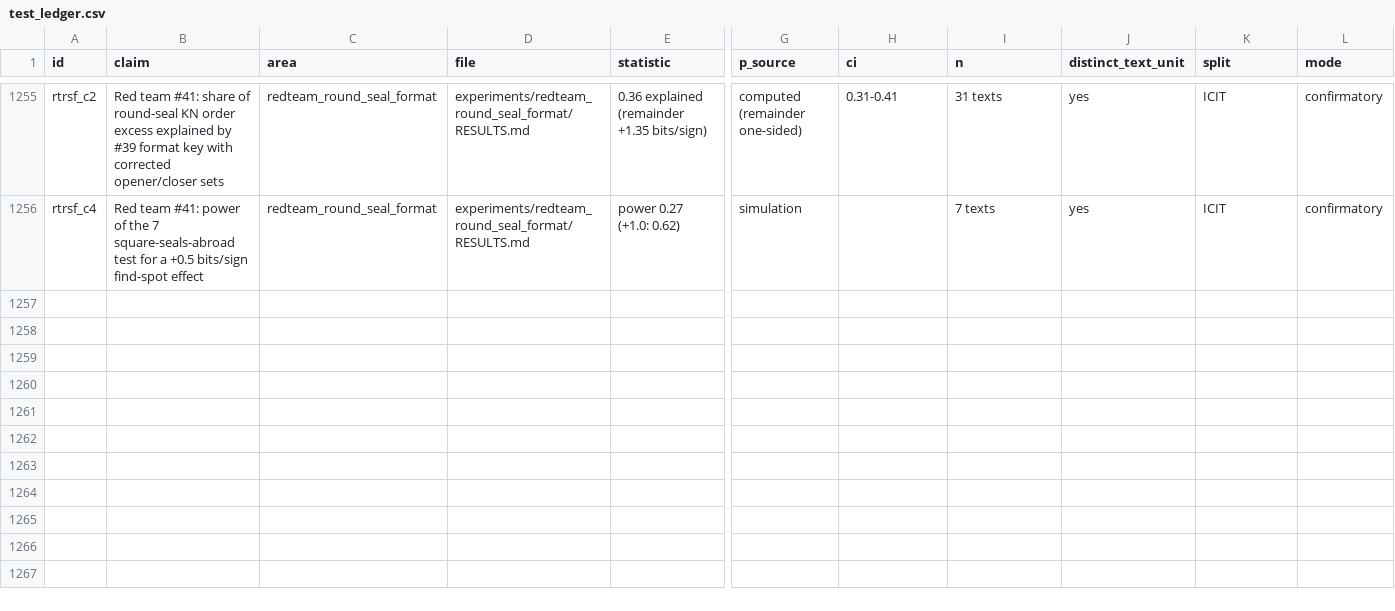
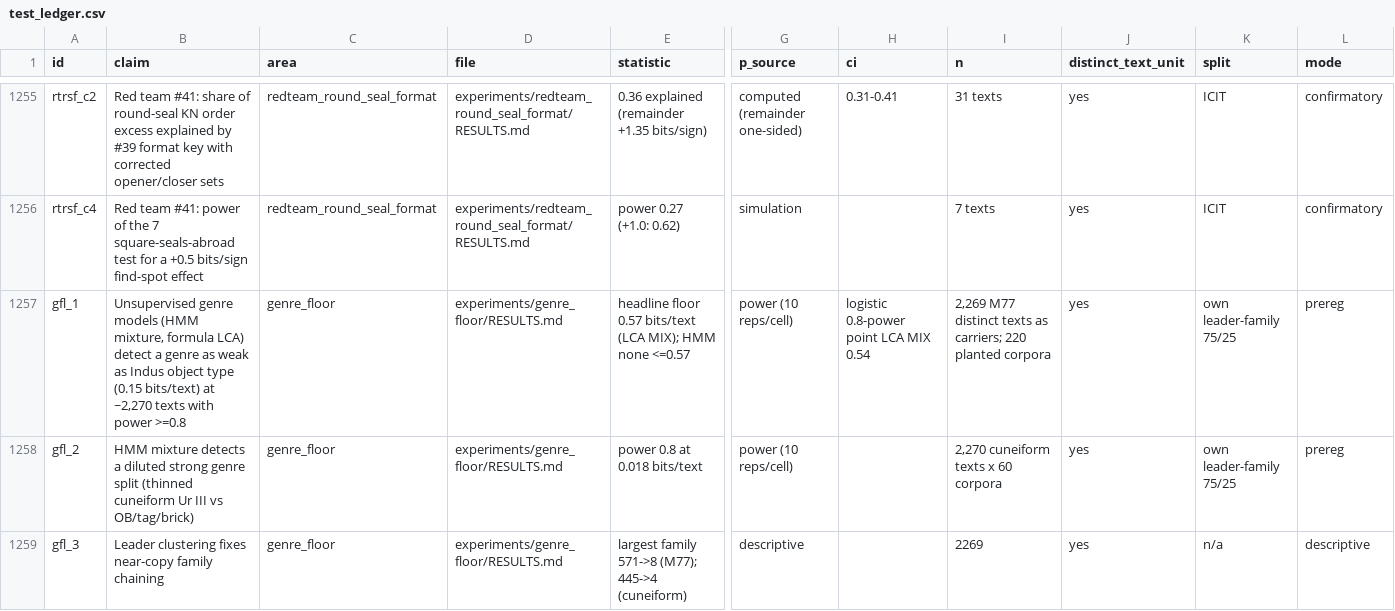
Before and after one commit to HarshInvader/open-indus, a CSV file: docs/test_ledger.csv, drawn as a sheet; only a part is shown, gaps mark what is left out; rows hold the shown columns only; the diff names each change by its address in the sheet, - before the commit and + after, or states it on an @@ line.

```diff
--- a/docs/test_ledger.csv
+++ b/docs/test_ledger.csv
+row 1257: gfl_1 | Unsupervised genre models (HMM mixture, formula LCA) detect a genre as weak as Indus object type (0.15 bits/text) at ~2,270 texts with power >=0.8 | genre_floor | experiments/genre_floor/RESULTS.md | headline floor 0.57 bits/text (LCA MIX); HMM none <=0.57 | power (10 reps/cell) | logistic 0.8-power point LCA MIX 0.54 | 2,269 M77 distinct texts as carriers; 220 planted corpora | yes | own leader-family 75/25 | prereg
+row 1258: gfl_2 | HMM mixture detects a diluted strong genre split (thinned cuneiform Ur III vs OB/tag/brick) | genre_floor | experiments/genre_floor/RESULTS.md | power 0.8 at 0.018 bits/text | power (10 reps/cell) |  | 2,270 cuneiform texts x 60 corpora | yes | own leader-family 75/25 | prereg
+row 1259: gfl_3 | Leader clustering fixes near-copy family chaining | genre_floor | experiments/genre_floor/RESULTS.md | largest family 571->8 (M77); 445->4 (cuneiform) | descriptive |  | 2269 | yes | n/a | descriptive
```
Also changed, not shown: 27 other files.
